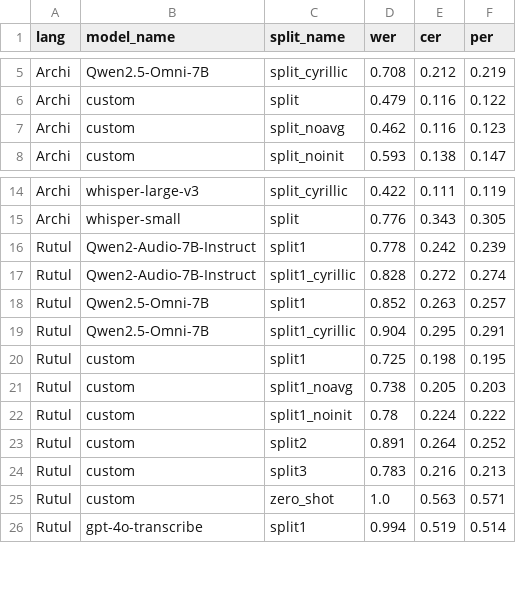
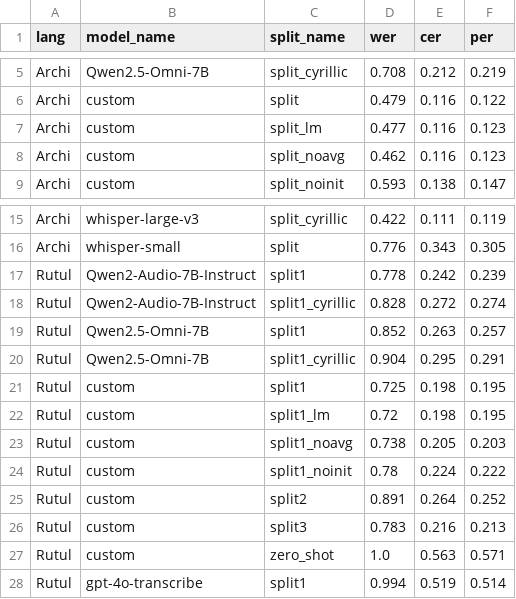
Before and after one commit to mahesh-ak/north_caucasian_asr, a CSV file: results/tabulated_results.csv, drawn as a sheet; only a part is shown, gaps mark what is left out; the diff names each change by its address in the sheet, - before the commit and + after, or states it on an @@ line.

```diff
--- a/results/tabulated_results.csv
+++ b/results/tabulated_results.csv
+row 7: Archi | custom | split_lm | 0.477 | 0.116 | 0.123
+row 22: Rutul | custom | split1_lm | 0.72 | 0.198 | 0.195
```
Also changed, not shown: 10 other files.
